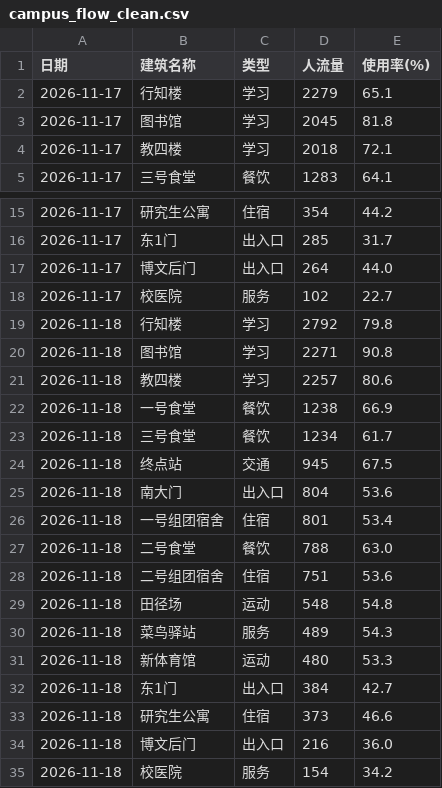
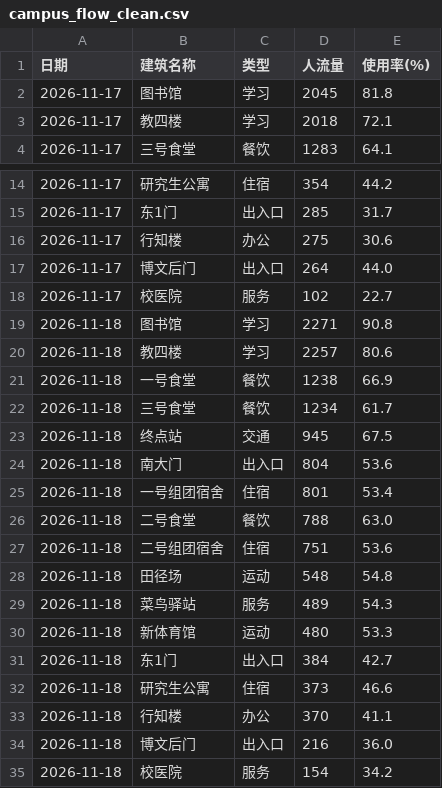
Before and after one commit to qls-eng/campus_dashboard_map, a CSV file: data/campus_flow_clean.csv, drawn as a sheet; only a part is shown, gaps mark what is left out; removed rows and columns are numbered as before the commit, all else as after; the diff names each change by its address in the sheet, - before the commit and + after, or states it on an @@ line.

```diff
--- a/data/campus_flow_clean.csv
+++ b/data/campus_flow_clean.csv
-row 2: 2026-11-17 | 行知楼 | 学习 | 2279 | 65.1
+row 16: 2026-11-17 | 行知楼 | 办公 | 275 | 30.6
-row 19: 2026-11-18 | 行知楼 | 学习 | 2792 | 79.8
+row 33: 2026-11-18 | 行知楼 | 办公 | 370 | 41.1
```
Also changed, not shown: data/campus_flow_hourly.csv, data/campus_flow_raw.csv, 8 other files.
